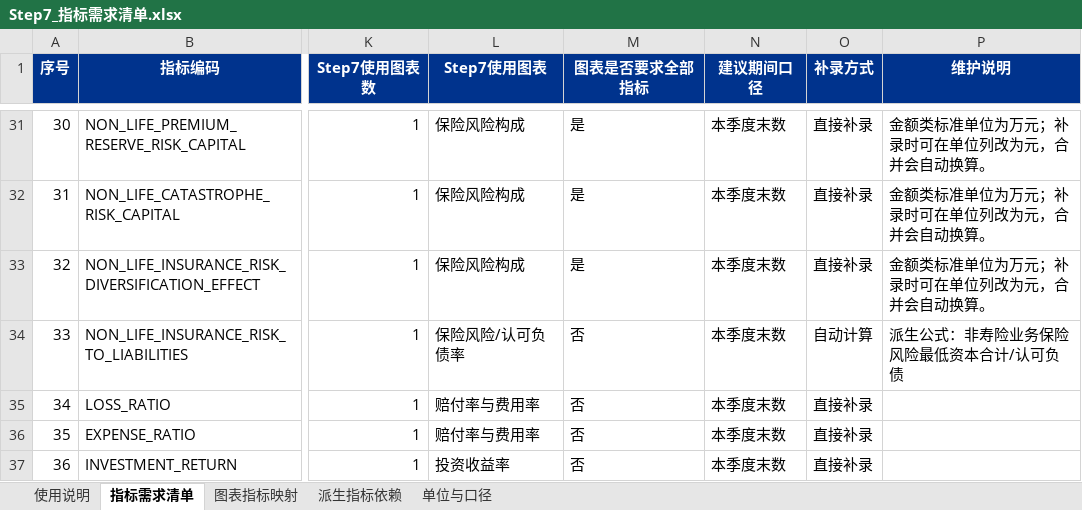
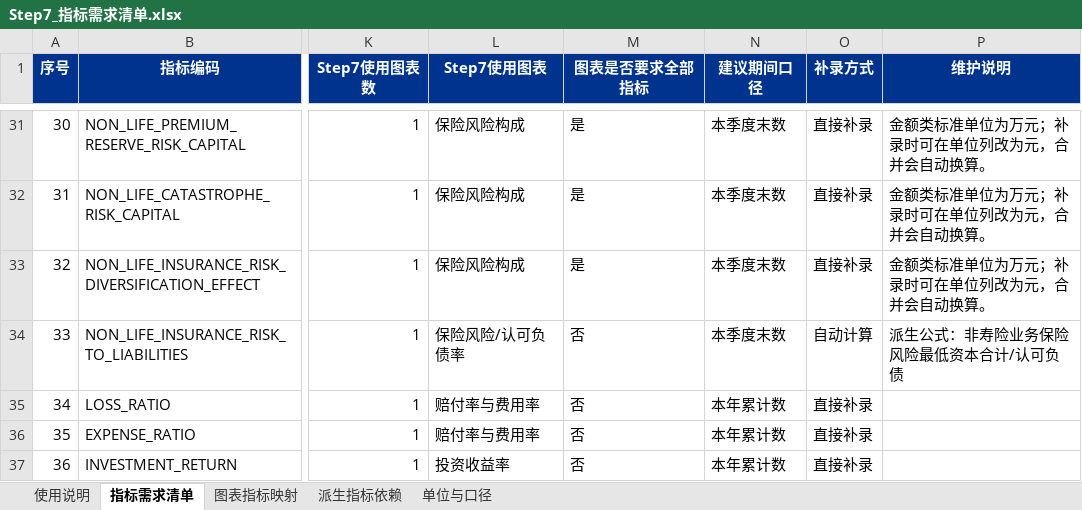
Before and after one commit to Polly031021/GI_Solvency_Report_System, an Excel workbook: config/Step7_指标需求清单.xlsx, sheet 指标需求清单, drawn as a sheet; only a part is shown, gaps mark what is left out; values as stored, in another font and other column widths than the file's, no borders; the diff names each change by its address in the sheet, - before the commit and + after, or states it on an @@ line.

Commit message:
feat(step7): 更新指标目录并新增可粘贴补录表脚本

```diff
--- a/config/Step7_指标需求清单.xlsx (sheet 指标需求清单)
+++ b/config/Step7_指标需求清单.xlsx (sheet 指标需求清单)
-N35:N37 (建议期间口径): 本季度末数
+N35:N37 (建议期间口径): 本年累计数
```
Also changed, not shown: 3 other files.
